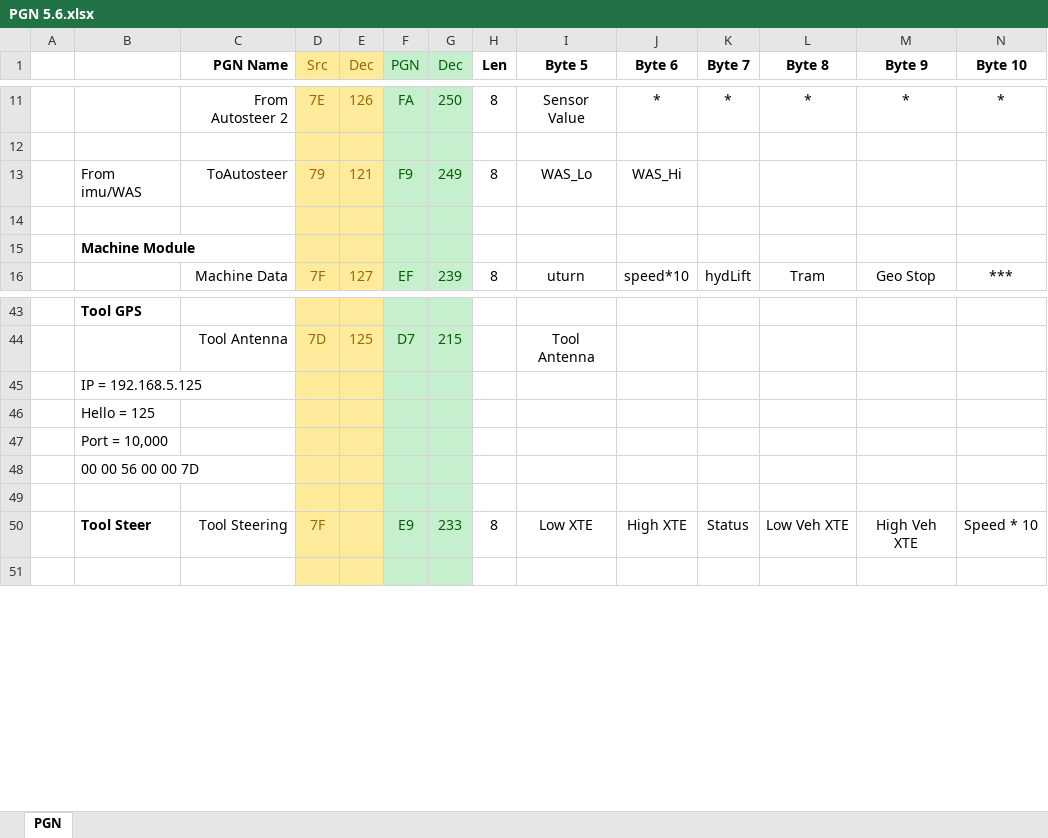
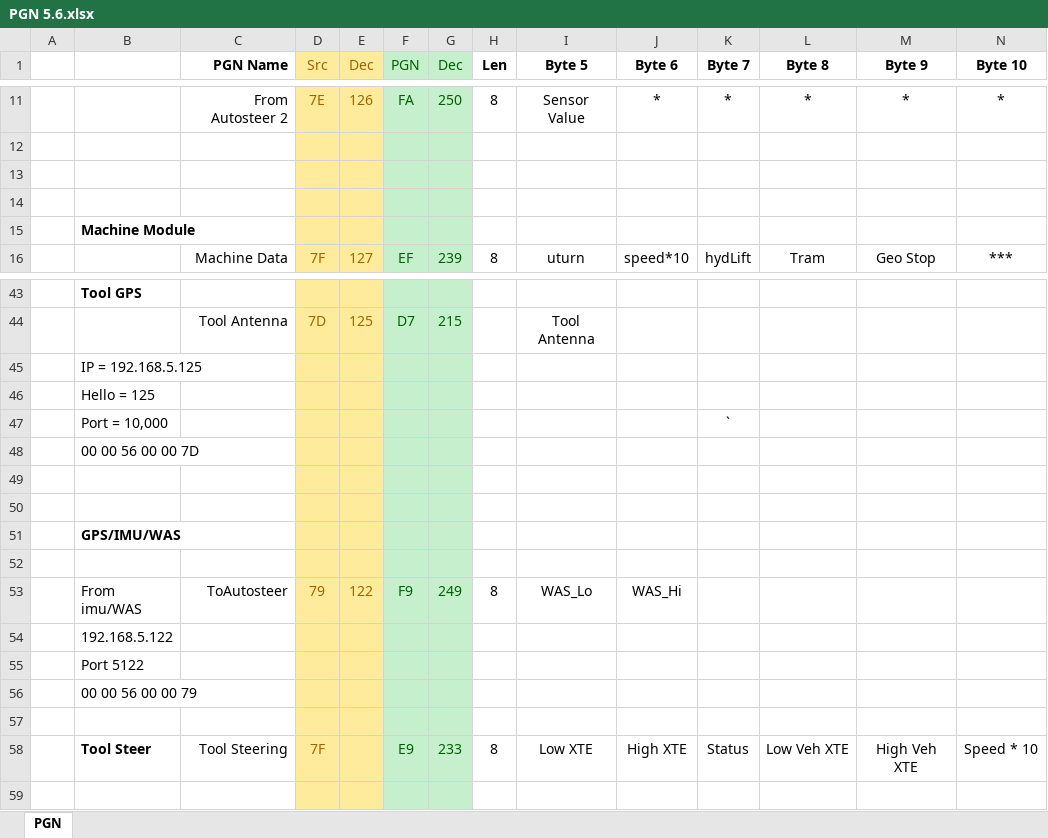
Before and after one commit to jaapvandenhandel/AgOpenGPS_Boards, an Excel workbook: Support/PGN 5.6.xlsx, sheet PGN, drawn as a sheet; only a part is shown, gaps mark what is left out; values as stored, in another font and other column widths than the file's, no borders; rows hold the shown columns only; the diff names each change by its address in the sheet, - before the commit and + after, or states it on an @@ line.

Commit message:
Update PGN 5.6.xlsx

```diff
--- a/Support/PGN 5.6.xlsx (sheet PGN)
+++ b/Support/PGN 5.6.xlsx (sheet PGN)
-row 13:  | From imu/WAS | ToAutosteer | 79 | 121 | F9 | 249 | 8 | WAS_Lo | WAS_Hi
+row 13: (empty)
-K47 (Byte 7): (empty)
+K47 (Byte 7): `
+row 49: (empty)
+row 50: (empty)
+row 51:  | GPS/IMU/WAS
+row 52: (empty)
+row 53:  | From imu/WAS | ToAutosteer | 79 | 122 | F9 | 249 | 8 | WAS_Lo | WAS_Hi
+row 54:  | 192.168.5.122
+row 55:  | Port 5122
+row 56:  | 00 00 56 00 00 79
```
